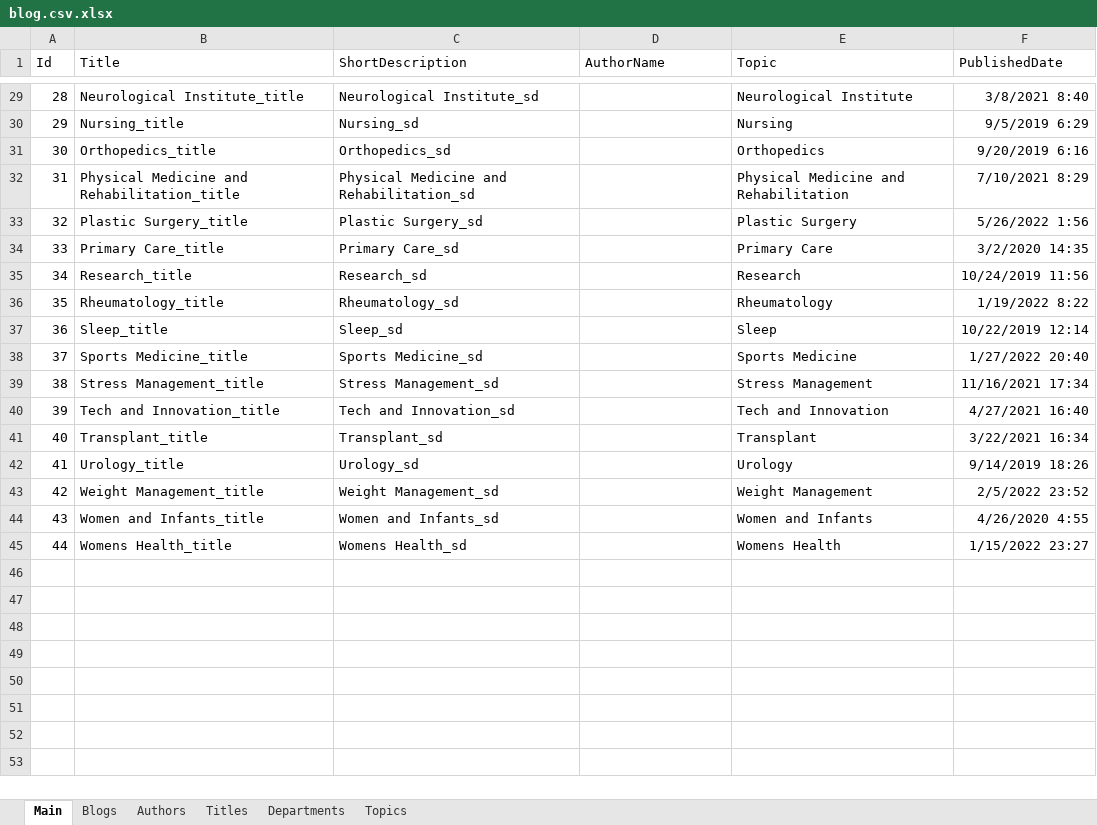
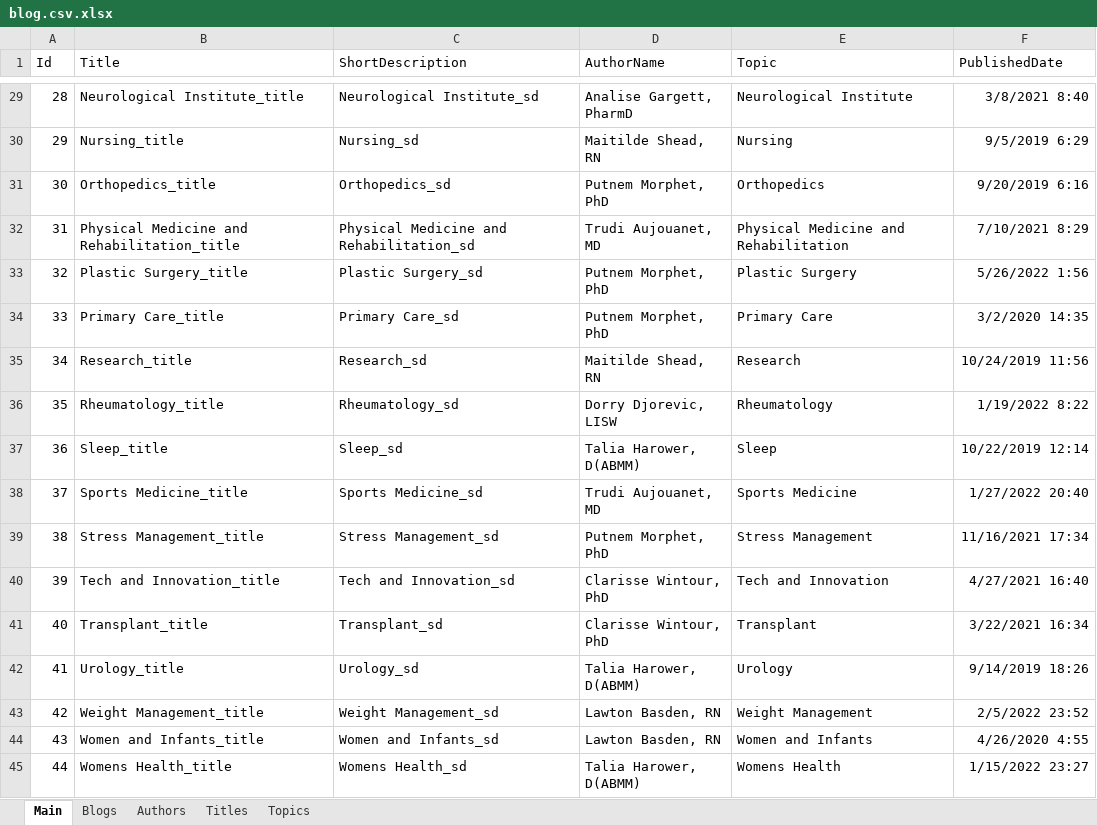
Before and after one commit to brucew2099/blog-list-page, an Excel workbook: docs/blog.csv.xlsx, sheet Main, drawn as a sheet; only a part is shown, gaps mark what is left out; values as stored, in another font and other column widths than the file's, no borders; the diff covers the shown part only; the diff names each change by its address in the sheet, - before the commit and + after, or states it on an @@ line.

```diff
--- a/docs/blog.csv.xlsx (sheet Main)
+++ b/docs/blog.csv.xlsx (sheet Main)
-sheet tab: Departments
-D29 (AuthorName): (empty)
+D29 (AuthorName): Analise Gargett, PharmD
-D30 (AuthorName): (empty)
+D30 (AuthorName): Maitilde Shead, RN
-D31 (AuthorName): (empty)
+D31 (AuthorName): Putnem Morphet, PhD
-D32 (AuthorName): (empty)
+D32 (AuthorName): Trudi Aujouanet, MD
-D33:D34 (AuthorName): (empty)
+D33:D34 (AuthorName): Putnem Morphet, PhD
-D35 (AuthorName): (empty)
+D35 (AuthorName): Maitilde Shead, RN
-D36 (AuthorName): (empty)
+D36 (AuthorName): Dorry Djorevic, LISW
-D37 (AuthorName): (empty)
+D37 (AuthorName): Talia Harower, D(ABMM)
-D38 (AuthorName): (empty)
+D38 (AuthorName): Trudi Aujouanet, MD
-D39 (AuthorName): (empty)
+D39 (AuthorName): Putnem Morphet, PhD
-D40:D41 (AuthorName): (empty)
+D40:D41 (AuthorName): Clarisse Wintour, PhD
-D42 (AuthorName): (empty)
+D42 (AuthorName): Talia Harower, D(ABMM)
-D43:D44 (AuthorName): (empty)
+D43:D44 (AuthorName): Lawton Basden, RN
-D45 (AuthorName): (empty)
+D45 (AuthorName): Talia Harower, D(ABMM)
```
Also changed, not shown: 27 edited cells elsewhere in this sheet, sheet Authors, sheet Blogs, sheet Titles, hidden cells, 14 other files.
